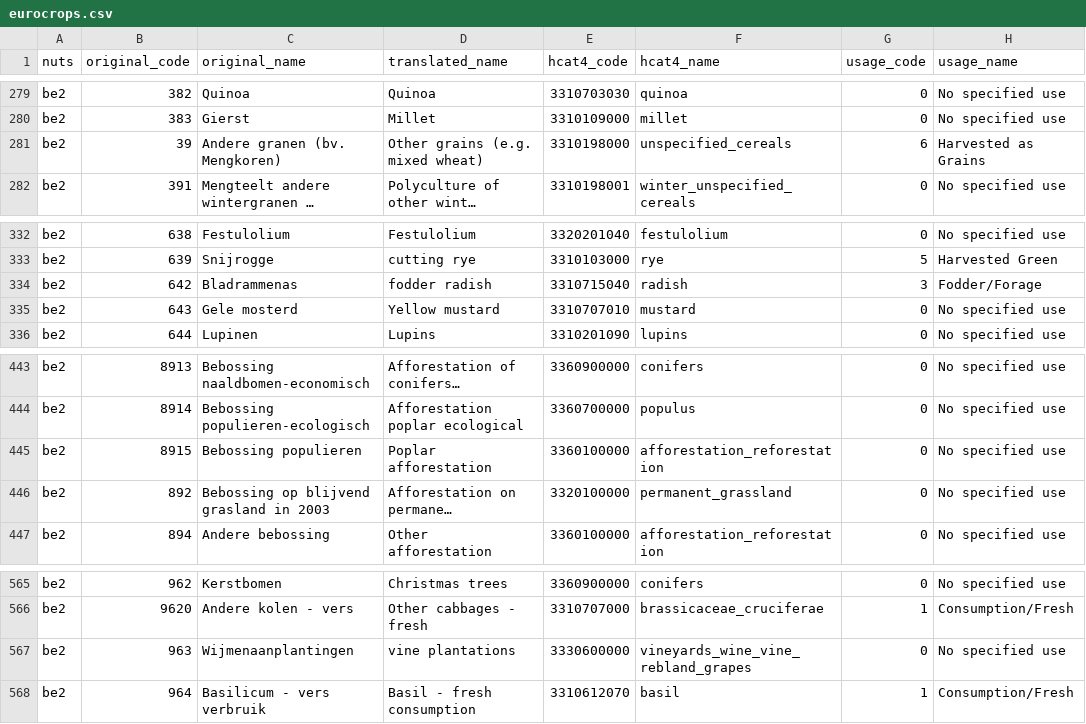
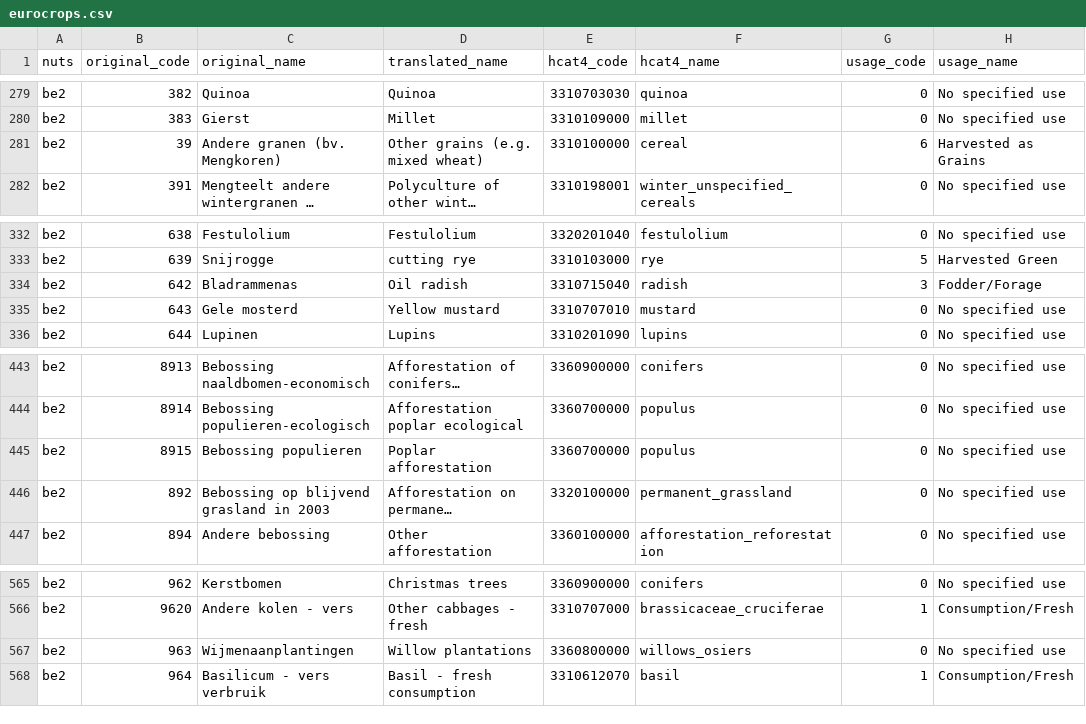
Before and after one commit to xchan011/EuroCropsV2, a CSV file: data/cropcodemapping/eurocrops.csv, drawn as a sheet; only a part is shown, gaps mark what is left out; long unchanged cells end in …; the diff names each change by its address in the sheet, - before the commit and + after, or states it on an @@ line.

Commit message:
be2 translations and mappings

```diff
--- a/data/cropcodemapping/eurocrops.csv
+++ b/data/cropcodemapping/eurocrops.csv
-E281 (hcat4_code): 3310198000
+E281 (hcat4_code): 3310100000
-F281 (hcat4_name): unspecified_cereals
+F281 (hcat4_name): cereal
-D334 (translated_name): fodder radish
+D334 (translated_name): Oil radish
-E445 (hcat4_code): 3360100000
+E445 (hcat4_code): 3360700000
-F445 (hcat4_name): afforestation_reforestation
+F445 (hcat4_name): populus
-D567 (translated_name): vine plantations
+D567 (translated_name): Willow plantations
-E567 (hcat4_code): 3330600000
+E567 (hcat4_code): 3360800000
-F567 (hcat4_name): vineyards_wine_vine_rebland_grapes
+F567 (hcat4_name): willows_osiers
```
